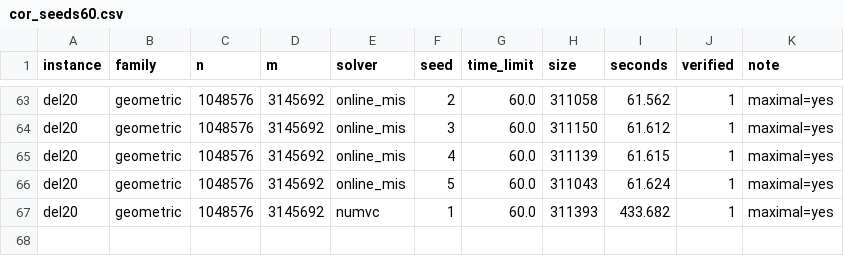
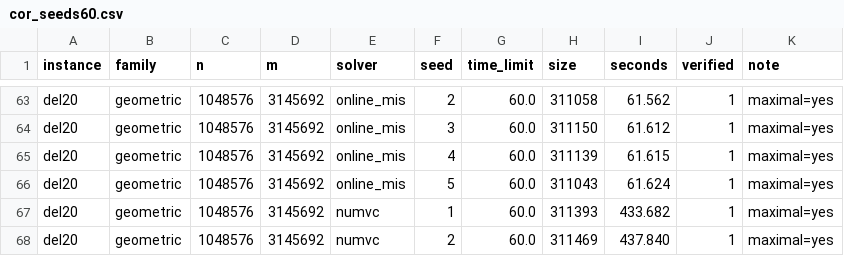
Before and after one commit to vinhqdang/max_independence_set, a CSV file: results/cor_seeds60.csv, drawn as a sheet; only a part is shown, gaps mark what is left out; the diff names each change by its address in the sheet, - before the commit and + after, or states it on an @@ line.

Commit message:
Snapshot the seed study in progress

```diff
--- a/results/cor_seeds60.csv
+++ b/results/cor_seeds60.csv
+row 68: del20 | geometric | 1048576 | 3145692 | numvc | 2 | 60.0 | 311469 | 437.840 | 1 | maximal=yes
```
